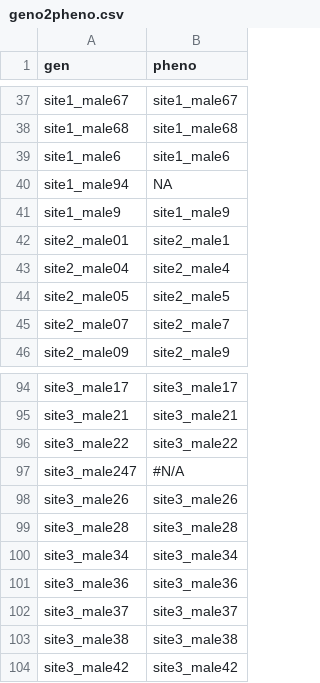
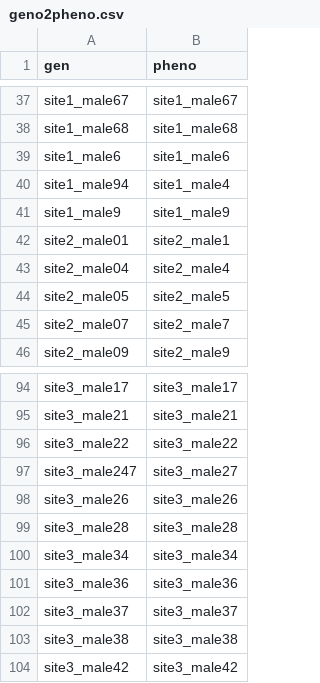
Before and after one commit to mikheyev/guppies, a CSV file: data/geno2pheno.csv, drawn as a sheet; only a part is shown, gaps mark what is left out.

Commit message:
more coding errors

```diff
--- a/data/geno2pheno.csv
+++ b/data/geno2pheno.csv
@@ -39,3 +39,3 @@ site1_male68,site1_male68
 site1_male6,site1_male6
-site1_male94,NA
+site1_male94,site1_male4
 site1_male9,site1_male9
@@ -96,3 +96,3 @@ site3_male21,site3_male21
 site3_male22,site3_male22
-site3_male247,#N/A
+site3_male247,site3_male27
 site3_male26,site3_male26
```
